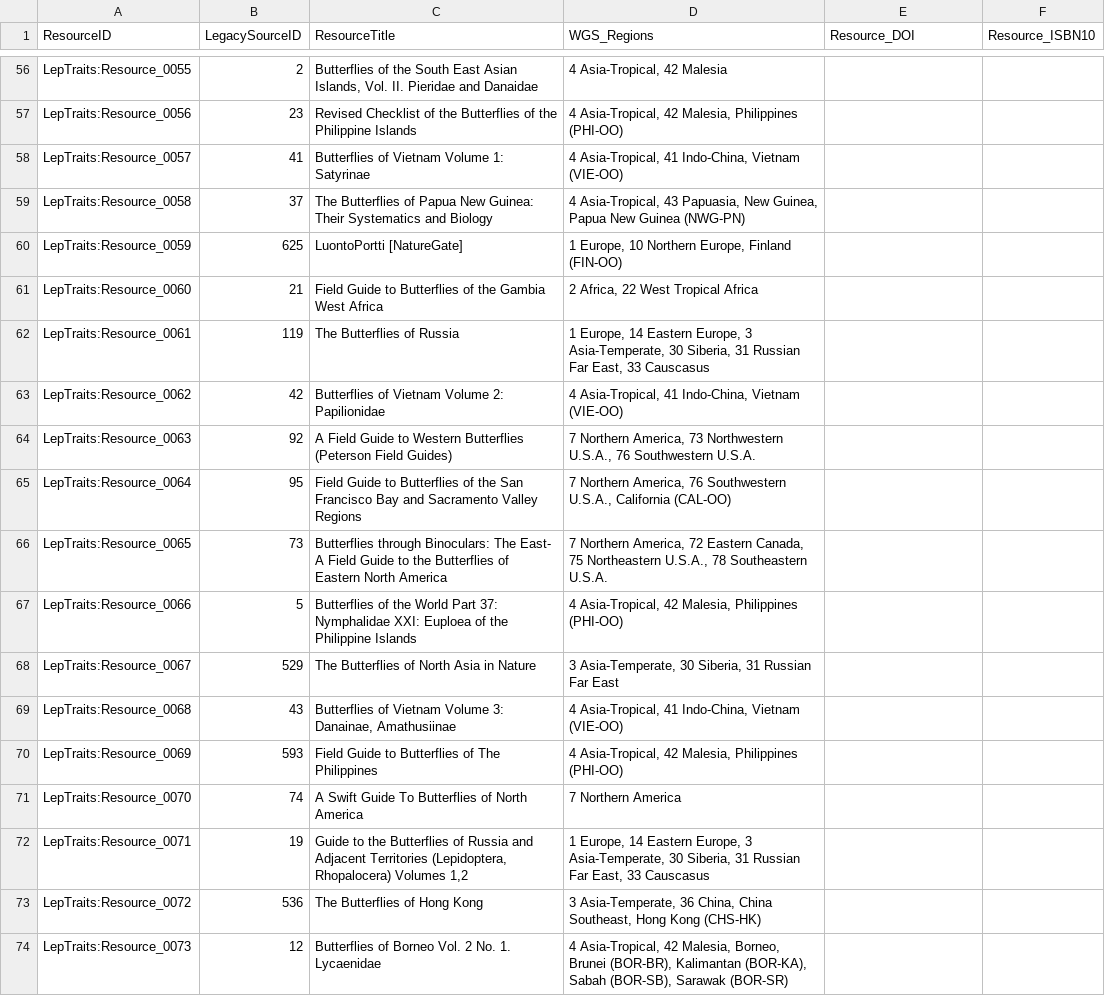
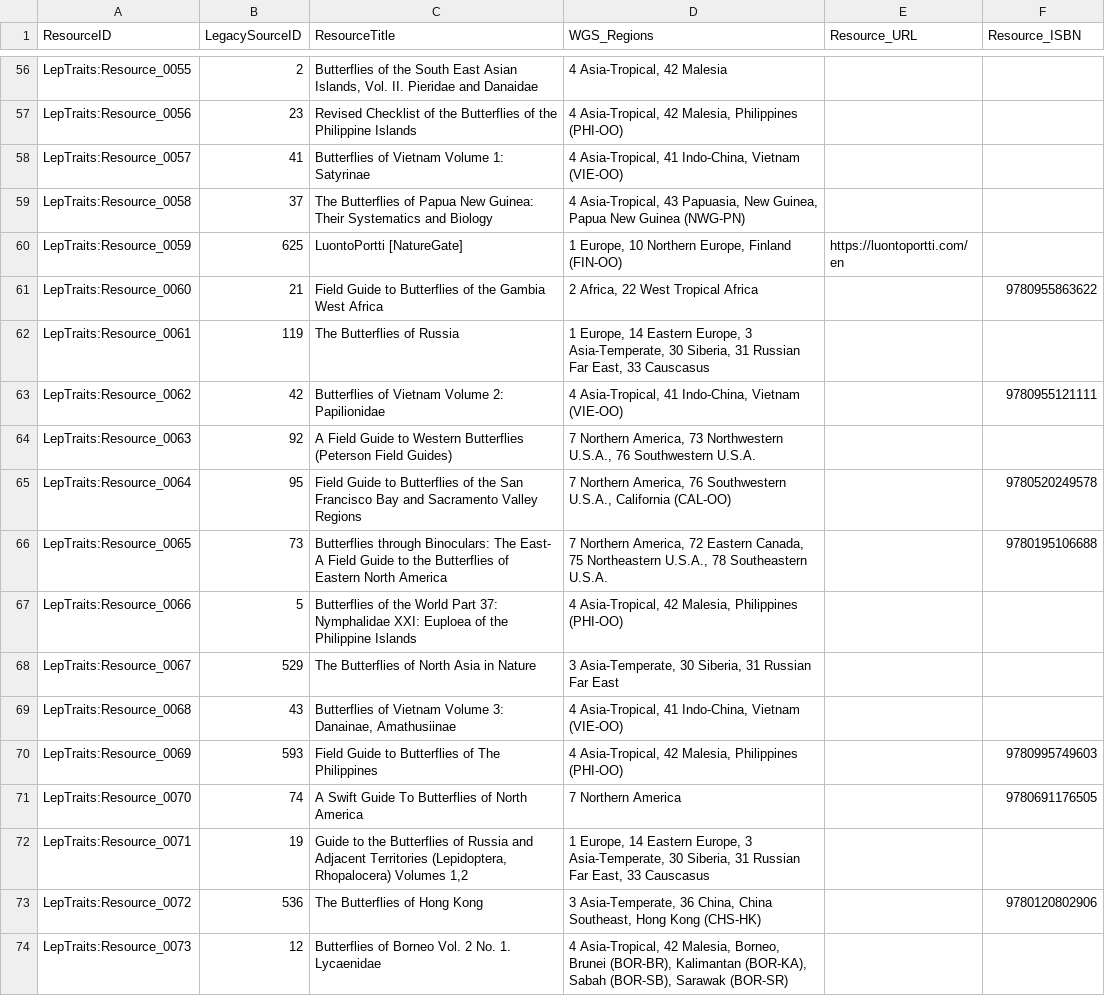
Before and after one commit to RiesLabGU/LepTraits, a CSV file: misc/miscData/book_data.csv, drawn as a sheet; only a part is shown, gaps mark what is left out; the diff covers the shown part only.

```diff
--- a/misc/miscData/book_data.csv
+++ b/misc/miscData/book_data.csv
@@ -1 +1 @@
-ResourceID,LegacySourceID,ResourceTitle,WGS_Regions,Resource_DOI,Resource_ISBN10
+ResourceID,LegacySourceID,ResourceTitle,WGS_Regions,Resource_URL,Resource_ISBN
@@ -59,9 +59,9 @@ LepTraits:Resource_0057,41,Butterflies of Vietnam Volume 1: Satyrinae,"4 Asia-Tr
 LepTraits:Resource_0058,37,The Butterflies of Papua New Guinea: Their Systematics and Biology,"4 Asia-Tropical, 43 Papuasia, New Guinea, Papua New Guinea (NWG-PN)",,
-LepTraits:Resource_0059,625,LuontoPortti [NatureGate],"1 Europe, 10 Northern Europe, Finland (FIN-OO)",,
-LepTraits:Resource_0060,21,Field Guide to Butterflies of the Gambia West Africa,"2 Africa, 22 West Tropical Africa",,
+LepTraits:Resource_0059,625,LuontoPortti [NatureGate],"1 Europe, 10 Northern Europe, Finland (FIN-OO)",https://luontoportti.com/en,
+LepTraits:Resource_0060,21,Field Guide to Butterflies of the Gambia West Africa,"2 Africa, 22 West Tropical Africa",,9780955863622
 LepTraits:Resource_0061,119,The Butterflies of Russia,"1 Europe, 14 Eastern Europe, 3 Asia-Temperate, 30 Siberia, 31 Russian Far East, 33 Causcasus",,
-LepTraits:Resource_0062,42,Butterflies of Vietnam Volume 2: Papilionidae,"4 Asia-Tropical, 41 Indo-China, Vietnam (VIE-OO)",,
+LepTraits:Resource_0062,42,Butterflies of Vietnam Volume 2: Papilionidae,"4 Asia-Tropical, 41 Indo-China, Vietnam (VIE-OO)",,9780955121111
 LepTraits:Resource_0063,92,A Field Guide to Western Butterflies (Peterson Field Guides),"7 Northern America, 73 Northwestern U.S.A., 76 Southwestern U.S.A.",,
-LepTraits:Resource_0064,95,Field Guide to Butterflies of the San Francisco Bay and Sacramento Valley Regions,"7 Northern America, 76 Southwestern U.S.A., California (CAL-OO)",,
-LepTraits:Resource_0065,73,Butterflies through Binoculars: The East- A Field Guide to the Butterflies of Eastern North America,"7 Northern America, 72 Eastern Canada, 75 Northeastern U.S.A., 78 Southeastern U.S.A.",,
+LepTraits:Resource_0064,95,Field Guide to Butterflies of the San Francisco Bay and Sacramento Valley Regions,"7 Northern America, 76 Southwestern U.S.A., California (CAL-OO)",,9780520249578
+LepTraits:Resource_0065,73,Butterflies through Binoculars: The East- A Field Guide to the Butterflies of Eastern North America,"7 Northern America, 72 Eastern Canada, 75 Northeastern U.S.A., 78 Southeastern U.S.A.",,9780195106688
 LepTraits:Resource_0066,5,Butterflies of the World Part 37: Nymphalidae XXI: Euploea of the Philippine Islands,"4 Asia-Tropical, 42 Malesia, Philippines (PHI-OO)",,
@@ -69,6 +69,6 @@ LepTraits:Resource_0067,529,The Butterflies of North Asia in Nature,"3 Asia-Temp
 LepTraits:Resource_0068,43,"Butterflies of Vietnam Volume 3: Danainae, Amathusiinae","4 Asia-Tropical, 41 Indo-China, Vietnam (VIE-OO)",,
-LepTraits:Resource_0069,593,Field Guide to Butterflies of The Philippines,"4 Asia-Tropical, 42 Malesia, Philippines (PHI-OO)",,
-LepTraits:Resource_0070,74,A Swift Guide To Butterflies of North America,7 Northern America,,
+LepTraits:Resource_0069,593,Field Guide to Butterflies of The Philippines,"4 Asia-Tropical, 42 Malesia, Philippines (PHI-OO)",,9780995749603
+LepTraits:Resource_0070,74,A Swift Guide To Butterflies of North America,7 Northern America,,9780691176505
 LepTraits:Resource_0071,19,"Guide to the Butterflies of Russia and Adjacent Territories (Lepidoptera, Rhopalocera) Volumes 1,2","1 Europe, 14 Eastern Europe, 3 Asia-Temperate, 30 Siberia, 31 Russian Far East, 33 Causcasus",,
-LepTraits:Resource_0072,536,The Butterflies of Hong Kong,"3 Asia-Temperate, 36 China, China Southeast, Hong Kong (CHS-HK)",,
+LepTraits:Resource_0072,536,The Butterflies of Hong Kong,"3 Asia-Temperate, 36 China, China Southeast, Hong Kong (CHS-HK)",,9780120802906
 LepTraits:Resource_0073,12,Butterflies of Borneo Vol. 2 No. 1. Lycaenidae,"4 Asia-Tropical, 42 Malesia, Borneo, Brunei (BOR-BR), Kalimantan (BOR-KA), Sabah (BOR-SB), Sarawak (BOR-SR)",,
```
Also changed, not shown: 74 edited cells elsewhere in this file, 1 other file.
